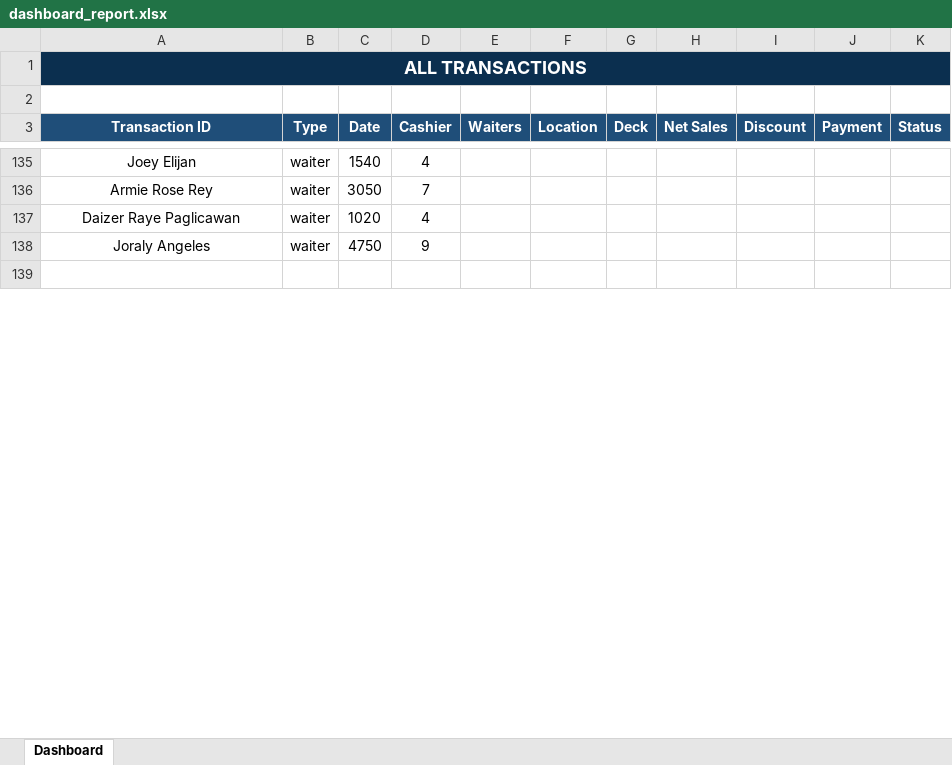
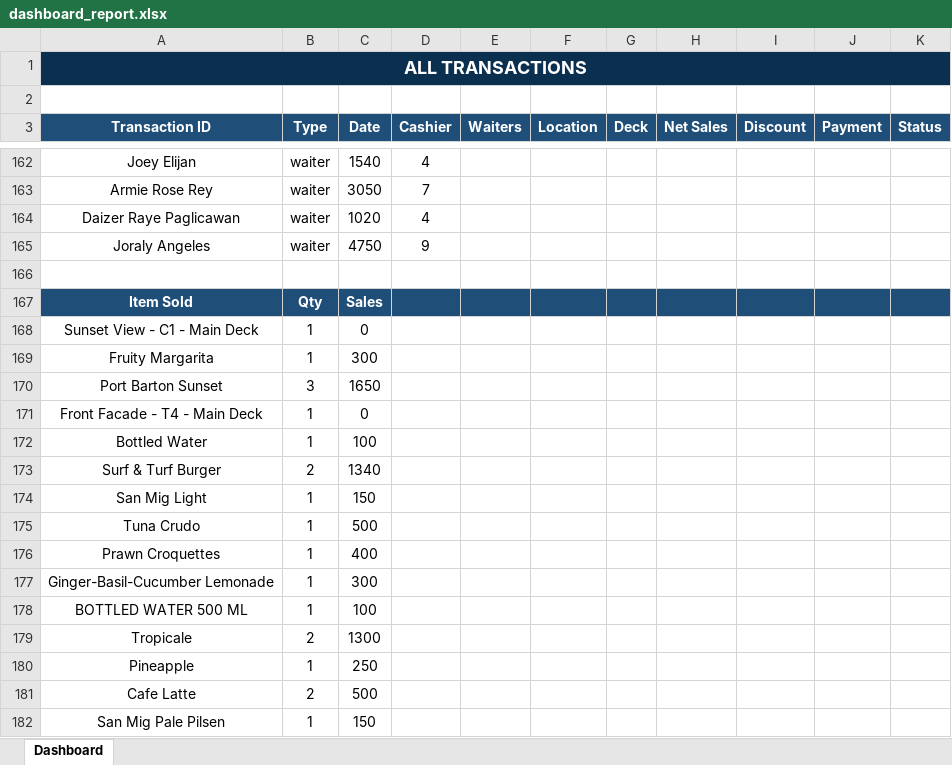
Before and after one commit to elonsobrevilla06-byte/blue_ocean_dashboard, an Excel workbook: dashboard_report.xlsx, sheet Dashboard, drawn as a sheet; only a part is shown, gaps mark what is left out; the shorter side is filled out with more unchanged rows; values as stored, in another font and other column widths than the file's, no borders; the diff covers the shown part only; the diff names each change by its address in the sheet, - before the commit and + after, or states it on an @@ line.

```diff
--- a/dashboard_report.xlsx (sheet Dashboard)
+++ b/dashboard_report.xlsx (sheet Dashboard)
+row 166: (empty)
+row 167: Item Sold | Qty | Sales
+row 168: Sunset View - C1 - Main Deck | 1 | 0
+row 169: Fruity Margarita | 1 | 300
+row 170: Port Barton Sunset | 3 | 1650
+row 171: Front Facade - T4 - Main Deck | 1 | 0
+row 172: Bottled Water | 1 | 100
+row 173: Surf & Turf Burger | 2 | 1340
+row 174: San Mig Light | 1 | 150
+row 175: Tuna Crudo | 1 | 500
+row 176: Prawn Croquettes | 1 | 400
+row 177: Ginger-Basil-Cucumber Lemonade | 1 | 300
+row 178: BOTTLED WATER 500 ML | 1 | 100
+row 179: Tropicale | 2 | 1300
+row 180: Pineapple | 1 | 250
+row 181: Cafe Latte | 2 | 500
+row 182: San Mig Pale Pilsen | 1 | 150
```
Also changed, not shown: 113 added rows and 21 edited cells elsewhere in this sheet, 1 other file.
